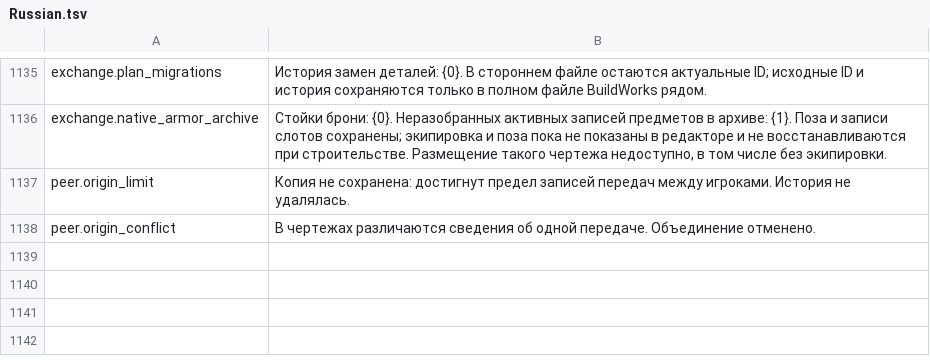
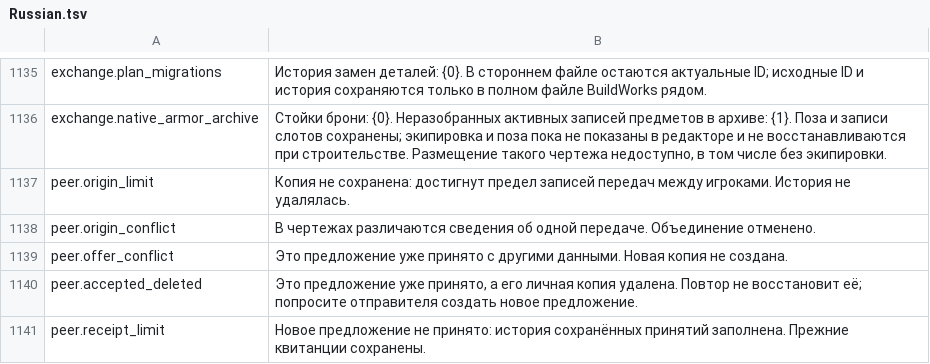
Before and after one commit to MaikiOS/BuildWorks, a TSV file: src/BuildWorks/Translations/Russian.tsv, drawn as a sheet; only a part is shown, gaps mark what is left out.

Commit message:
Persist accepted peer copy receipts with atomic local retry protection

```diff
--- a/src/BuildWorks/Translations/Russian.tsv
+++ b/src/BuildWorks/Translations/Russian.tsv
@@ -1138 +1138,4 @@ peer.origin_limit	Копия не сохранена: достигнут пре
 peer.origin_conflict	В чертежах различаются сведения об одной передаче. Объединение отменено.
+peer.offer_conflict	Это предложение уже принято с другими данными. Новая копия не создана.
+peer.accepted_deleted	Это предложение уже принято, а его личная копия удалена. Повтор не восстановит её; попросите отправителя создать новое предложение.
+peer.receipt_limit	Новое предложение не принято: история сохранённых принятий заполнена. Прежние квитанции сохранены.
```
Also changed, not shown: src/BuildWorks/Translations/English.tsv, 28 other files.
